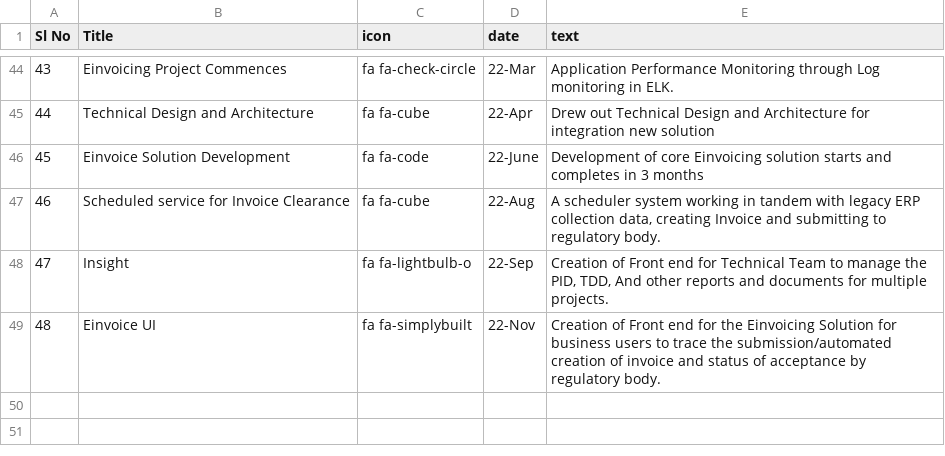
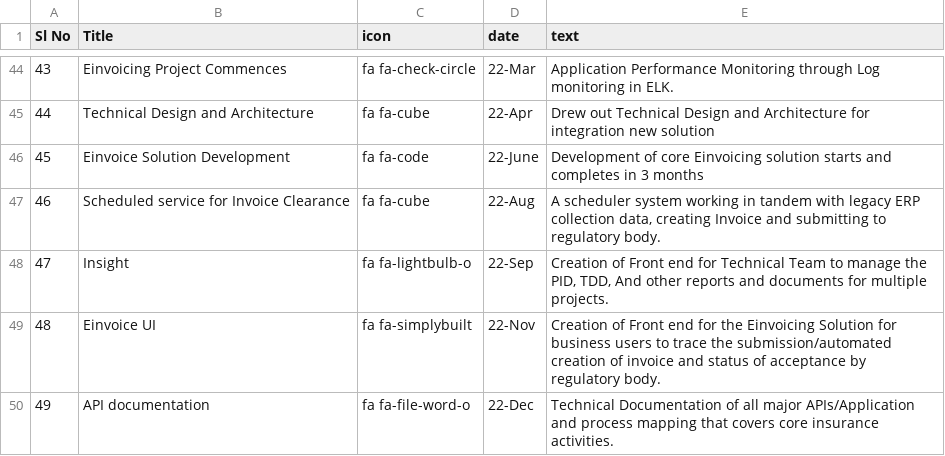
Before and after one commit to hisham2k9/hisham2k9.github.io, a CSV file: profileData.csv, drawn as a sheet; only a part is shown, gaps mark what is left out; the diff names each change by its address in the sheet, - before the commit and + after, or states it on an @@ line.

Commit message:
updated profile data

```diff
--- a/profileData.csv
+++ b/profileData.csv
+row 50: 49 | API documentation | fa fa-file-word-o | 22-Dec | Technical Documentation of all major APIs/Application and process mapping that covers core insurance activities.
```
